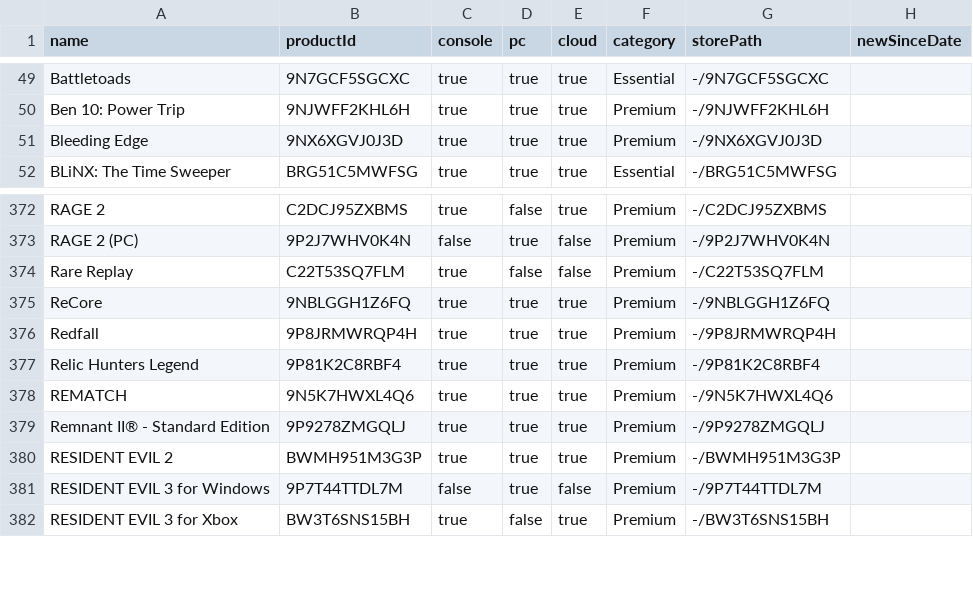
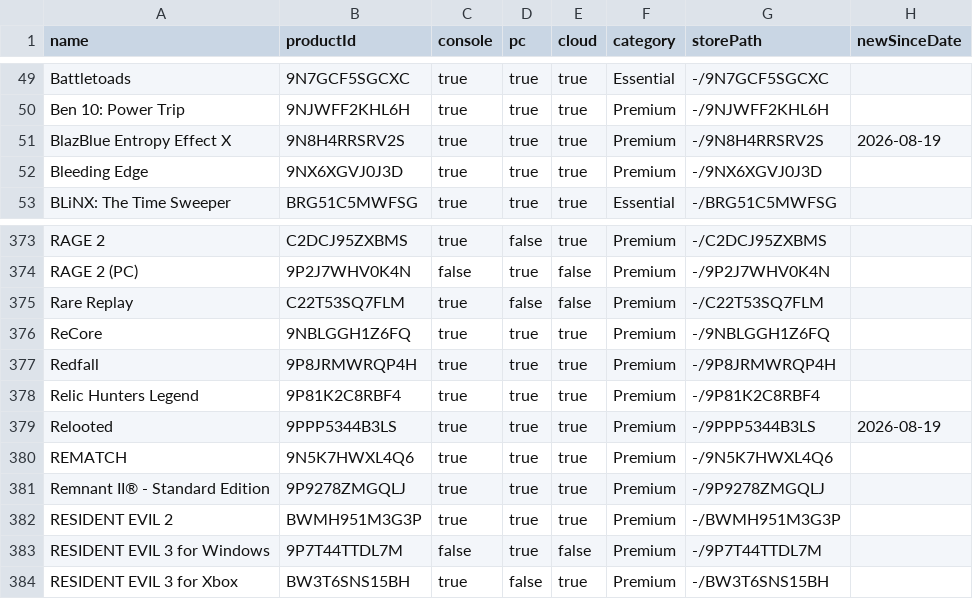
Before and after one commit to ninnex/xbox-gamepass-only-ultimate, a CSV file: data/premium.csv, drawn as a sheet; only a part is shown, gaps mark what is left out; the diff names each change by its address in the sheet, - before the commit and + after, or states it on an @@ line.

```diff
--- a/data/premium.csv
+++ b/data/premium.csv
+row 51: BlazBlue Entropy Effect X | 9N8H4RRSRV2S | true | true | true | Premium | -/9N8H4RRSRV2S | 2026-08-19
+row 379: Relooted | 9PPP5344B3LS | true | true | true | Premium | -/9PPP5344B3LS | 2026-08-19
```
Also changed, not shown: data/ultimate-exclusive.csv, data/ultimate-no-premium.csv, 2 other files.
